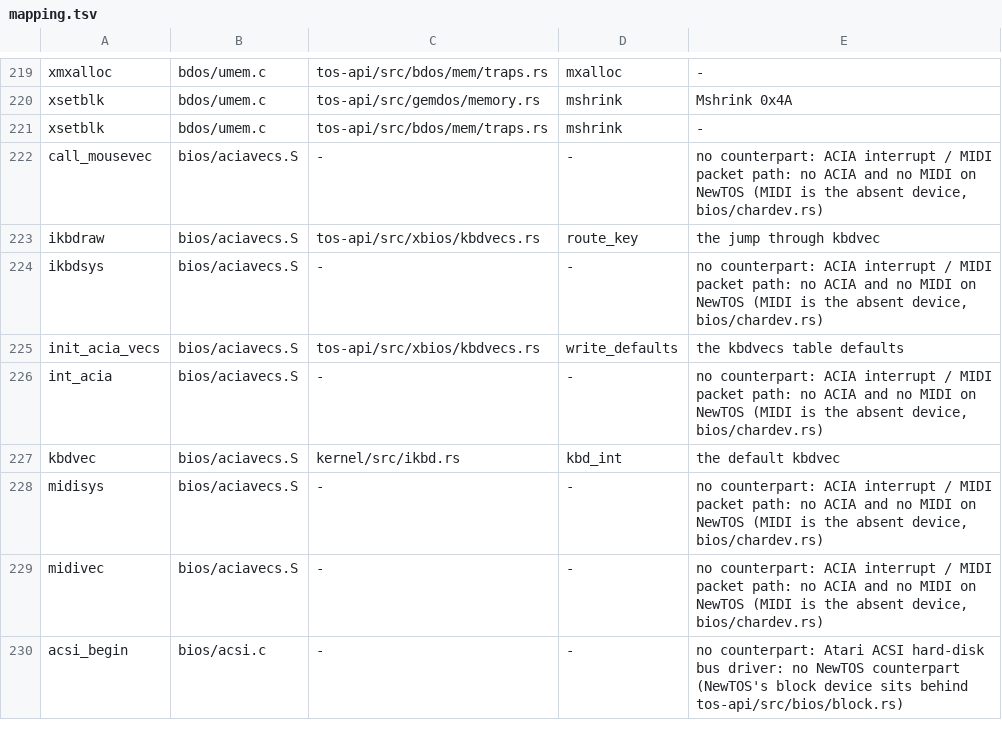
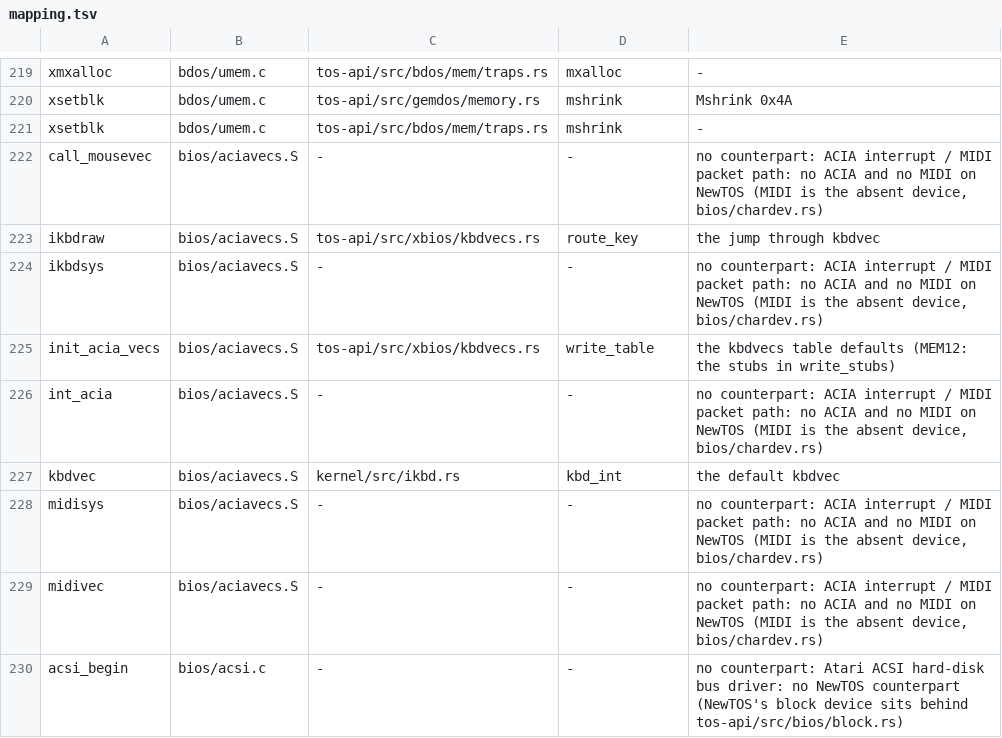
Before and after one commit to tuxie01/NewTOS, a TSV file: docs/analysis/deps/mapping.tsv, drawn as a sheet; only a part is shown, gaps mark what is left out.

```diff
--- a/docs/analysis/deps/mapping.tsv
+++ b/docs/analysis/deps/mapping.tsv
@@ -224,3 +224,3 @@ ikbdraw	bios/aciavecs.S	tos-api/src/xbios/kbdvecs.rs	route_key	the jump through
 ikbdsys	bios/aciavecs.S	-	-	no counterpart: ACIA interrupt / MIDI packet path: no ACIA and no MIDI on NewTOS (MIDI is the absent device, bios/chardev.rs)
-init_acia_vecs	bios/aciavecs.S	tos-api/src/xbios/kbdvecs.rs	write_defaults	the kbdvecs table defaults
+init_acia_vecs	bios/aciavecs.S	tos-api/src/xbios/kbdvecs.rs	write_table	the kbdvecs table defaults (MEM12: the stubs in write_stubs)
 int_acia	bios/aciavecs.S	-	-	no counterpart: ACIA interrupt / MIDI packet path: no ACIA and no MIDI on NewTOS (MIDI is the absent device, bios/chardev.rs)
```
Also changed, not shown: 21 other files.
